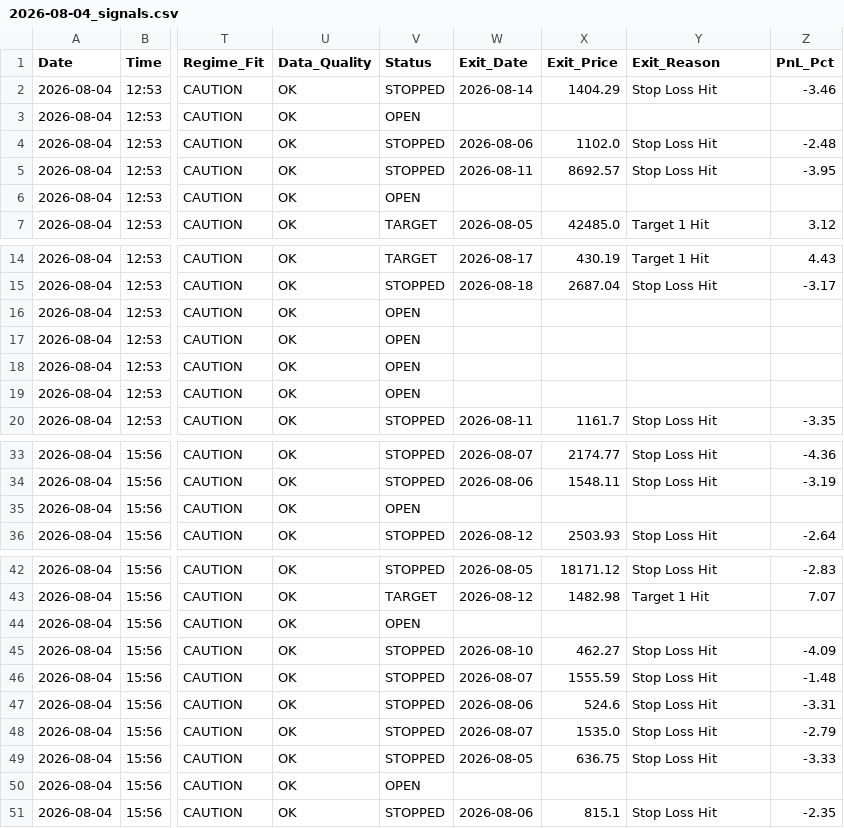
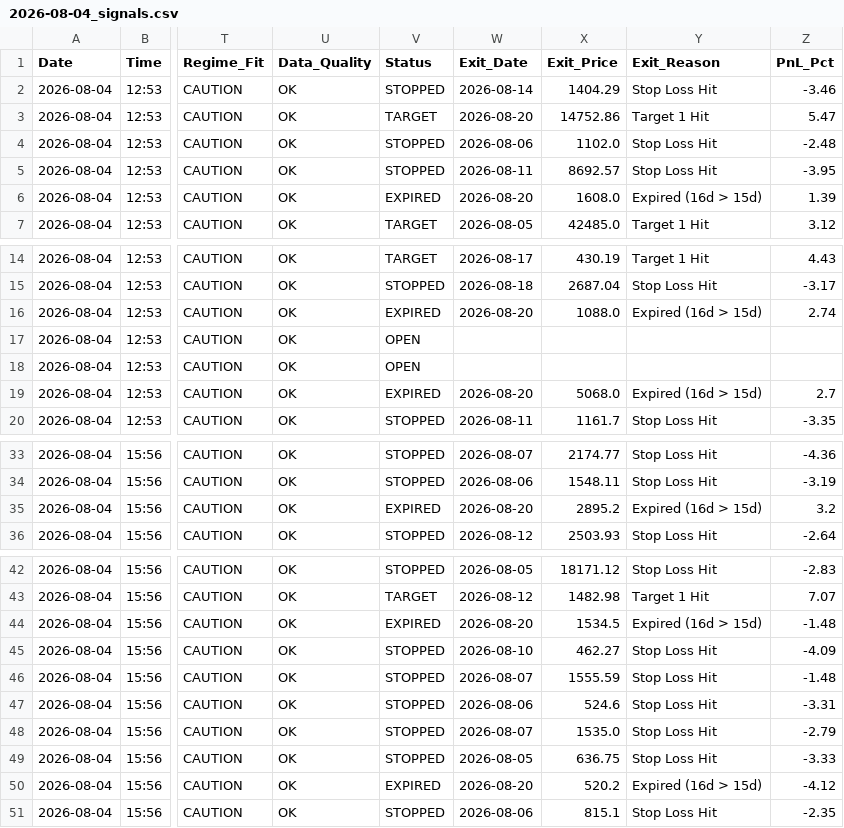
Before and after one commit to rishabhinai-netizen/nsescanner, a CSV file: signals/2026-08-04_signals.csv, drawn as a sheet; only a part is shown, gaps mark what is left out; the diff names each change by its address in the sheet, - before the commit and + after, or states it on an @@ line.

```diff
--- a/signals/2026-08-04_signals.csv
+++ b/signals/2026-08-04_signals.csv
-V3 (Status): OPEN
+V3 (Status): TARGET
-W3 (Exit_Date): (empty)
+W3 (Exit_Date): 2026-08-20
-X3 (Exit_Price): (empty)
+X3 (Exit_Price): 14752.86
-Y3 (Exit_Reason): (empty)
+Y3 (Exit_Reason): Target 1 Hit
-Z3 (PnL_Pct): (empty)
+Z3 (PnL_Pct): 5.47
-V6 (Status): OPEN
+V6 (Status): EXPIRED
-W6 (Exit_Date): (empty)
+W6 (Exit_Date): 2026-08-20
-X6 (Exit_Price): (empty)
+X6 (Exit_Price): 1608.0
-Y6 (Exit_Reason): (empty)
+Y6 (Exit_Reason): Expired (16d > 15d)
-Z6 (PnL_Pct): (empty)
+Z6 (PnL_Pct): 1.39
-V16 (Status): OPEN
+V16 (Status): EXPIRED
-W16 (Exit_Date): (empty)
+W16 (Exit_Date): 2026-08-20
-X16 (Exit_Price): (empty)
+X16 (Exit_Price): 1088.0
-Y16 (Exit_Reason): (empty)
+Y16 (Exit_Reason): Expired (16d > 15d)
-Z16 (PnL_Pct): (empty)
+Z16 (PnL_Pct): 2.74
-V19 (Status): OPEN
+V19 (Status): EXPIRED
-W19 (Exit_Date): (empty)
+W19 (Exit_Date): 2026-08-20
-X19 (Exit_Price): (empty)
+X19 (Exit_Price): 5068.0
-Y19 (Exit_Reason): (empty)
+Y19 (Exit_Reason): Expired (16d > 15d)
-Z19 (PnL_Pct): (empty)
+Z19 (PnL_Pct): 2.7
-V35 (Status): OPEN
+V35 (Status): EXPIRED
-W35 (Exit_Date): (empty)
+W35 (Exit_Date): 2026-08-20
-X35 (Exit_Price): (empty)
+X35 (Exit_Price): 2895.2
-Y35 (Exit_Reason): (empty)
+Y35 (Exit_Reason): Expired (16d > 15d)
-Z35 (PnL_Pct): (empty)
+Z35 (PnL_Pct): 3.2
-V44 (Status): OPEN
+V44 (Status): EXPIRED
-W44 (Exit_Date): (empty)
+W44 (Exit_Date): 2026-08-20
-X44 (Exit_Price): (empty)
+X44 (Exit_Price): 1534.5
-Y44 (Exit_Reason): (empty)
+Y44 (Exit_Reason): Expired (16d > 15d)
-Z44 (PnL_Pct): (empty)
+Z44 (PnL_Pct): -1.48
-V50 (Status): OPEN
+V50 (Status): EXPIRED
-W50 (Exit_Date): (empty)
+W50 (Exit_Date): 2026-08-20
-X50 (Exit_Price): (empty)
+X50 (Exit_Price): 520.2
-Y50 (Exit_Reason): (empty)
+Y50 (Exit_Reason): Expired (16d > 15d)
-Z50 (PnL_Pct): (empty)
+Z50 (PnL_Pct): -4.12
```
Also changed, not shown: signals/2026-08-07_signals.csv, signals/2026-08-10_signals.csv, 9 other files.
